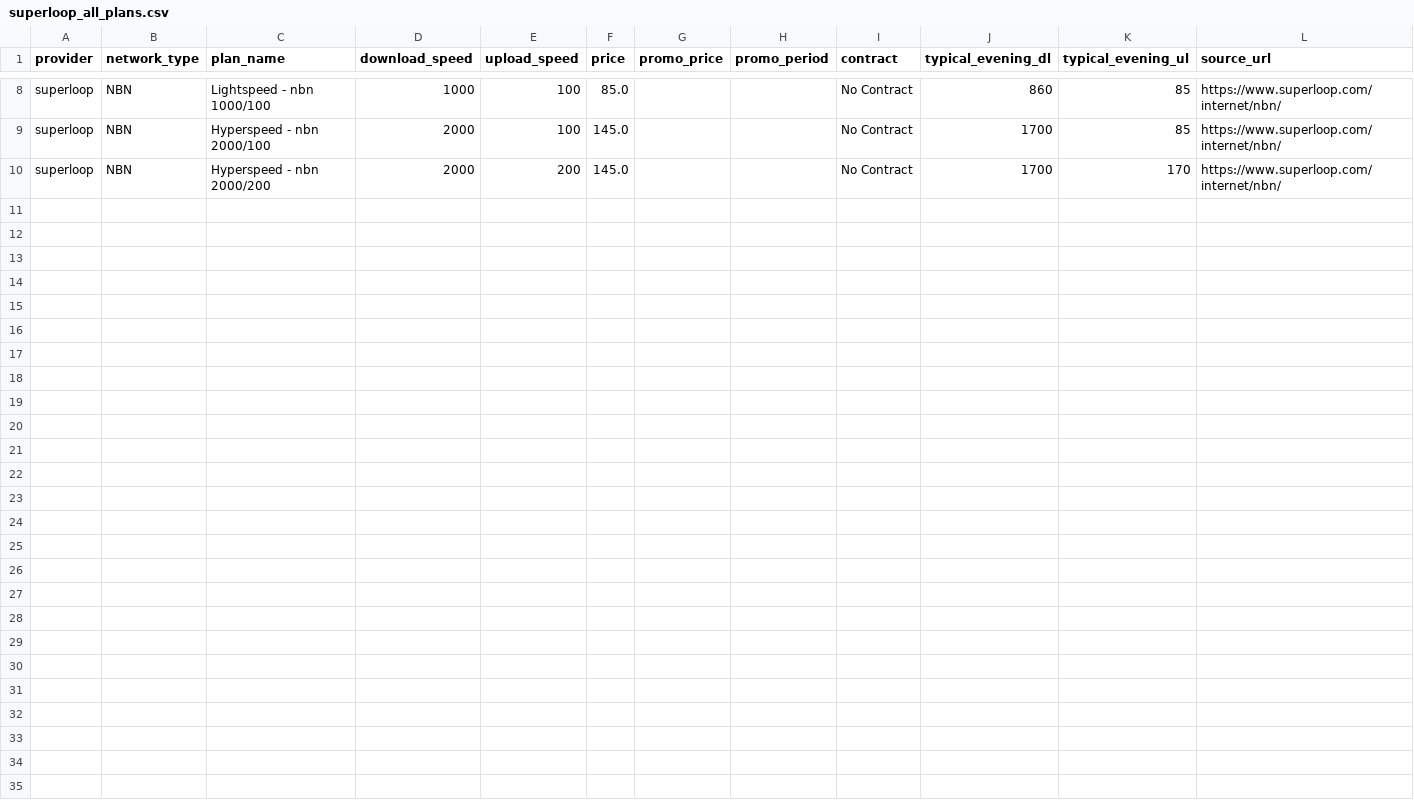
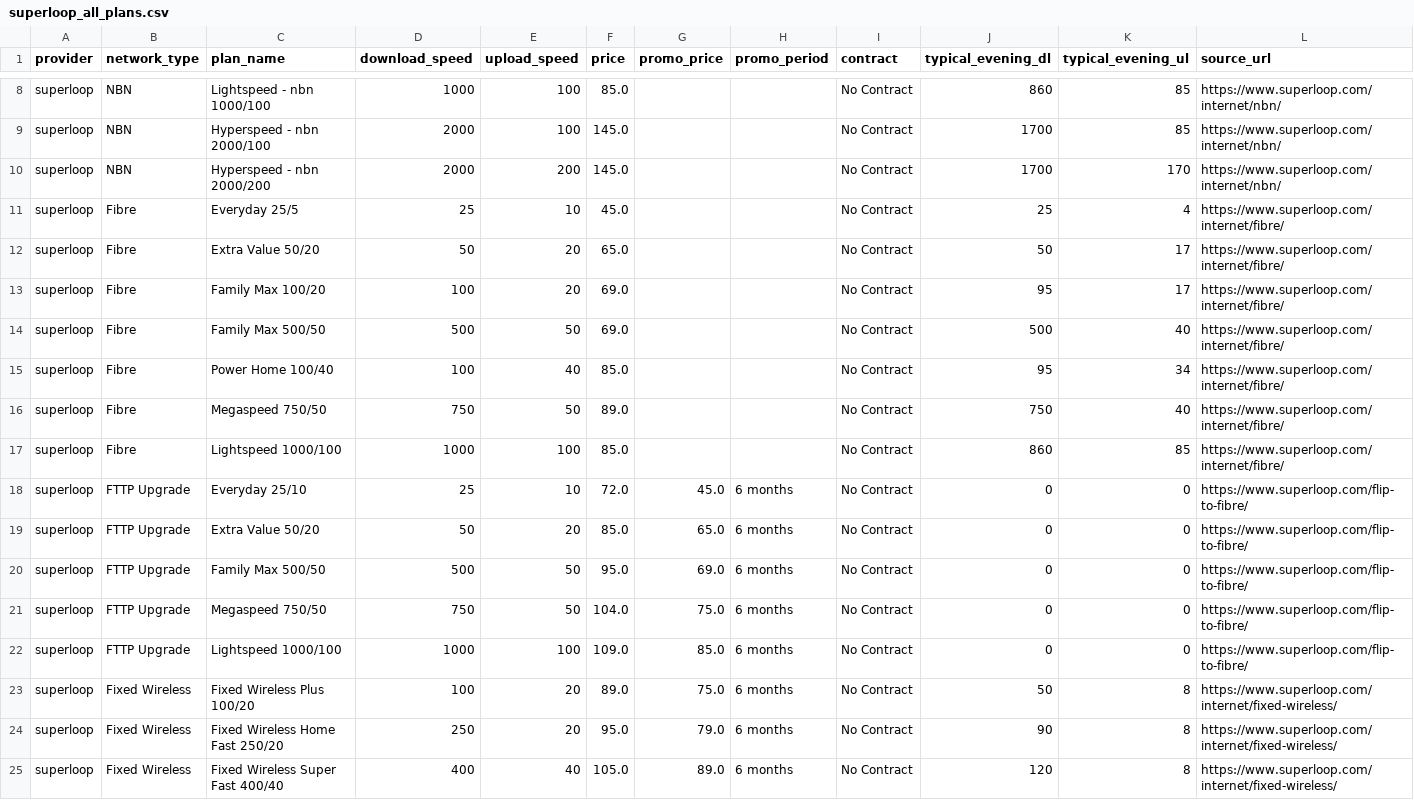
Before and after one commit to abhi-occom/scrape, a CSV file: output/scrape_isp_superloop/csv/superloop_all_plans.csv, drawn as a sheet; only a part is shown, gaps mark what is left out; the diff names each change by its address in the sheet, - before the commit and + after, or states it on an @@ line.

Commit message:
debugged the kogan provider and updated overall project

```diff
--- a/output/scrape_isp_superloop/csv/superloop_all_plans.csv
+++ b/output/scrape_isp_superloop/csv/superloop_all_plans.csv
+row 11: superloop | Fibre | Everyday 25/5 | 25 | 10 | 45.0 |  |  | No Contract | 25 | 4 | https://www.superloop.com/internet/fibre/
+row 12: superloop | Fibre | Extra Value 50/20 | 50 | 20 | 65.0 |  |  | No Contract | 50 | 17 | https://www.superloop.com/internet/fibre/
+row 13: superloop | Fibre | Family Max 100/20 | 100 | 20 | 69.0 |  |  | No Contract | 95 | 17 | https://www.superloop.com/internet/fibre/
+row 14: superloop | Fibre | Family Max 500/50 | 500 | 50 | 69.0 |  |  | No Contract | 500 | 40 | https://www.superloop.com/internet/fibre/
+row 15: superloop | Fibre | Power Home 100/40 | 100 | 40 | 85.0 |  |  | No Contract | 95 | 34 | https://www.superloop.com/internet/fibre/
+row 16: superloop | Fibre | Megaspeed 750/50 | 750 | 50 | 89.0 |  |  | No Contract | 750 | 40 | https://www.superloop.com/internet/fibre/
+row 17: superloop | Fibre | Lightspeed 1000/100 | 1000 | 100 | 85.0 |  |  | No Contract | 860 | 85 | https://www.superloop.com/internet/fibre/
+row 18: superloop | FTTP Upgrade | Everyday 25/10 | 25 | 10 | 72.0 | 45.0 | 6 months | No Contract | 0 | 0 | https://www.superloop.com/flip-to-fibre/
+row 19: superloop | FTTP Upgrade | Extra Value 50/20 | 50 | 20 | 85.0 | 65.0 | 6 months | No Contract | 0 | 0 | https://www.superloop.com/flip-to-fibre/
+row 20: superloop | FTTP Upgrade | Family Max 500/50 | 500 | 50 | 95.0 | 69.0 | 6 months | No Contract | 0 | 0 | https://www.superloop.com/flip-to-fibre/
+row 21: superloop | FTTP Upgrade | Megaspeed 750/50 | 750 | 50 | 104.0 | 75.0 | 6 months | No Contract | 0 | 0 | https://www.superloop.com/flip-to-fibre/
+row 22: superloop | FTTP Upgrade | Lightspeed 1000/100 | 1000 | 100 | 109.0 | 85.0 | 6 months | No Contract | 0 | 0 | https://www.superloop.com/flip-to-fibre/
+row 23: superloop | Fixed Wireless | Fixed Wireless Plus 100/20 | 100 | 20 | 89.0 | 75.0 | 6 months | No Contract | 50 | 8 | https://www.superloop.com/internet/fixed-wireless/
+row 24: superloop | Fixed Wireless | Fixed Wireless Home Fast 250/20 | 250 | 20 | 95.0 | 79.0 | 6 months | No Contract | 90 | 8 | https://www.superloop.com/internet/fixed-wireless/
+row 25: superloop | Fixed Wireless | Fixed Wireless Super Fast 400/40 | 400 | 40 | 105.0 | 89.0 | 6 months | No Contract | 120 | 8 | https://www.superloop.com/internet/fixed-wireless/
```
Also changed, not shown: output/benchmark_report.csv, output/scrape_isp_exetel/csv/exetel_all_plans.csv, 55 other files.
